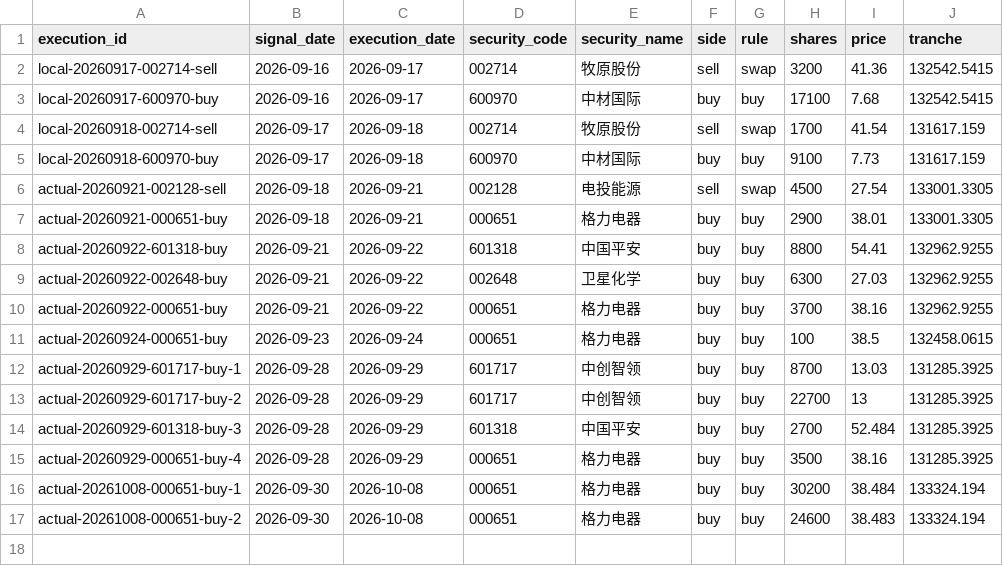
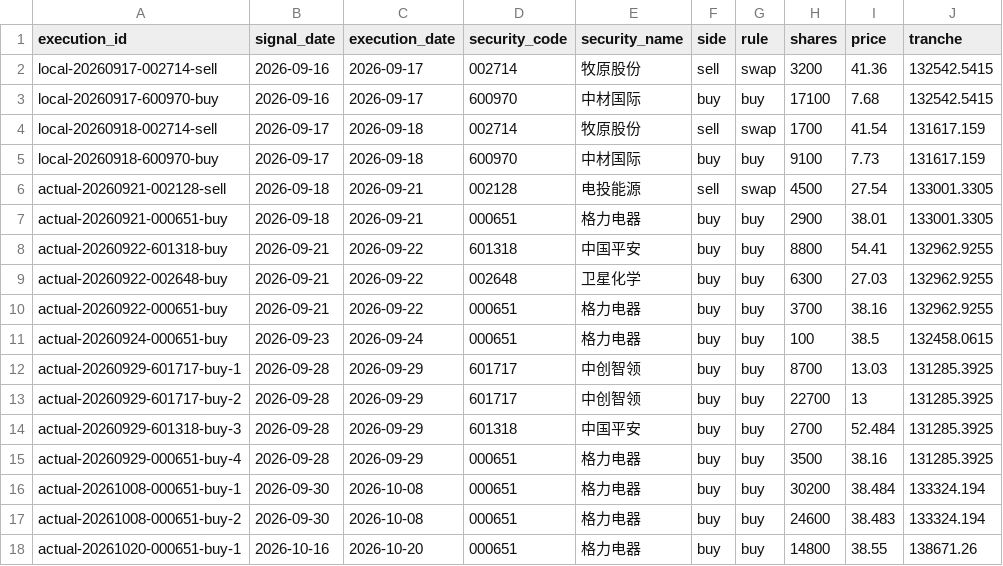
Before and after one commit to wylflc/raykey, a CSV file: data/processed/cooldown_executions.csv, drawn as a sheet.

```diff
--- a/data/processed/cooldown_executions.csv
+++ b/data/processed/cooldown_executions.csv
@@ -17 +17,2 @@ actual-20261008-000651-buy-1,2026-09-30,2026-10-08,000651,格力电器,buy,buy,3
 actual-20261008-000651-buy-2,2026-09-30,2026-10-08,000651,格力电器,buy,buy,24600,38.483,133324.194
+actual-20261020-000651-buy-1,2026-10-16,2026-10-20,000651,格力电器,buy,buy,14800,38.55,138671.26
```
Also changed, not shown: 4 other files.
